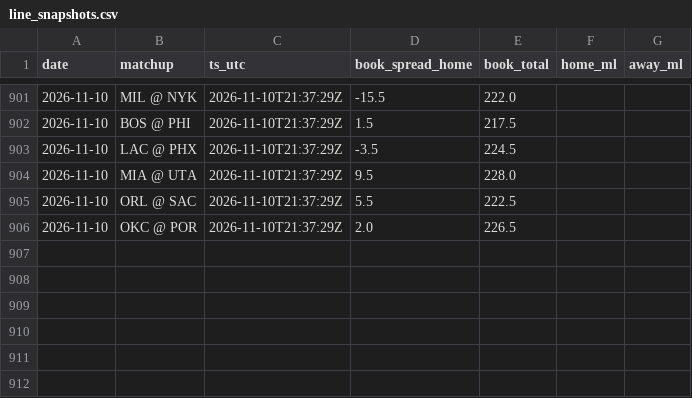
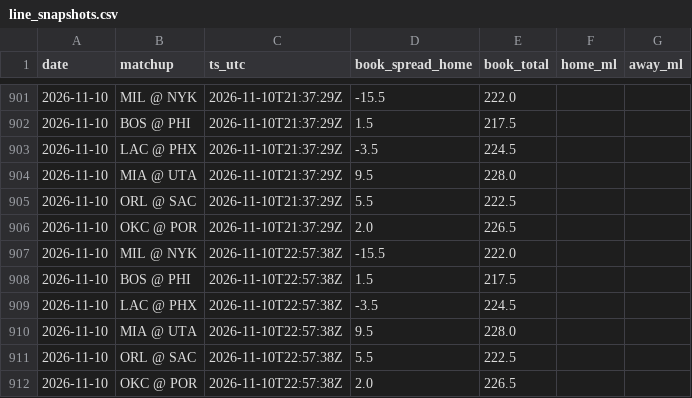
Before and after one commit to jack-more/MORELLOSIMS, a CSV file: nba_pipeline/data/line_snapshots.csv, drawn as a sheet; only a part is shown, gaps mark what is left out.

```diff
--- a/nba_pipeline/data/line_snapshots.csv
+++ b/nba_pipeline/data/line_snapshots.csv
@@ -906 +906,7 @@ date,matchup,ts_utc,book_spread_home,book_total,home_ml,away_ml
 2026-11-10,OKC @ POR,2026-11-10T21:37:29Z,2.0,226.5,,
+2026-11-10,MIL @ NYK,2026-11-10T22:57:38Z,-15.5,222.0,,
+2026-11-10,BOS @ PHI,2026-11-10T22:57:38Z,1.5,217.5,,
+2026-11-10,LAC @ PHX,2026-11-10T22:57:38Z,-3.5,224.5,,
+2026-11-10,MIA @ UTA,2026-11-10T22:57:38Z,9.5,228.0,,
+2026-11-10,ORL @ SAC,2026-11-10T22:57:38Z,5.5,222.5,,
+2026-11-10,OKC @ POR,2026-11-10T22:57:38Z,2.0,226.5,,
```
Also changed, not shown: 4 other files.
